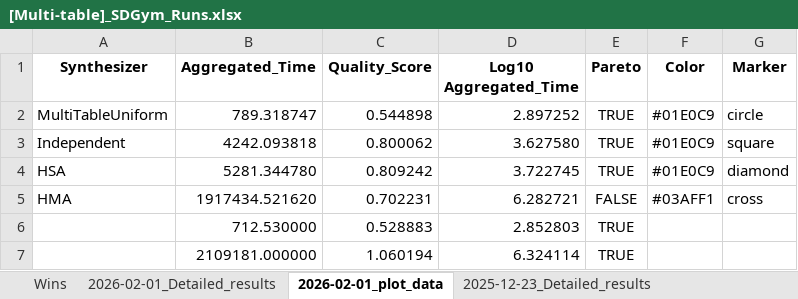
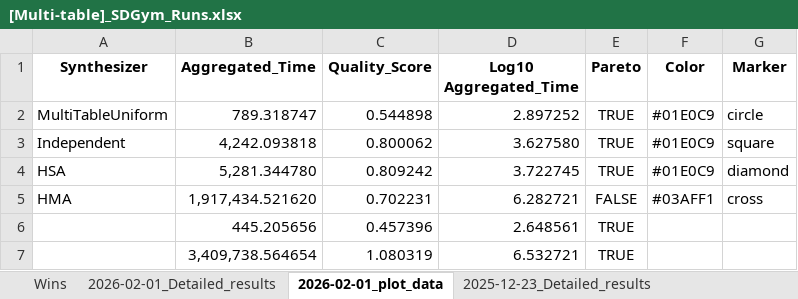
Before and after one commit to sdv-dev/sdv-dev.github.io, an Excel workbook: assets/sdgym-leaderboard-files/[Multi-table]_SDGym_Runs.xlsx, sheet 2026-02-01_plot_data, drawn as a sheet; values as stored, in another font and other column widths than the file's, no borders; charts and pictures not drawn; removed rows and columns are numbered as before the commit, all else as after; the diff names each change by its address in the sheet, - before the commit and + after, or states it on an @@ line.

```diff
--- a/assets/sdgym-leaderboard-files/[Multi-table]_SDGym_Runs.xlsx (sheet 2026-02-01_plot_data)
+++ b/assets/sdgym-leaderboard-files/[Multi-table]_SDGym_Runs.xlsx (sheet 2026-02-01_plot_data)
-B3 (Aggregated_Time): 4242.093818
+B3 (Aggregated_Time): 4,242.093818
-B4 (Aggregated_Time): 5281.344780
+B4 (Aggregated_Time): 5,281.344780
-B5 (Aggregated_Time): 1917434.521620
+B5 (Aggregated_Time): 1,917,434.521620
-row 6:  | 712.530000 | 0.528883 | 2.852803 | TRUE
-row 7:  | 2109181.000000 | 1.060194 | 6.324114 | TRUE
+row 6:  | 445.205656 | 0.457396 | 2.648561 | TRUE
+row 7:  | 3,409,738.564654 | 1.080319 | 6.532721 | TRUE
```
Also changed, not shown: sheet 2026-02-01_Detailed_results, sheet 2025-12-23_Detailed_results, sheet 2025-12-23_plot_data, charts or pictures, assets/sdgym-leaderboard-files/[Single-table]_SDGym_Runs.xlsx.
